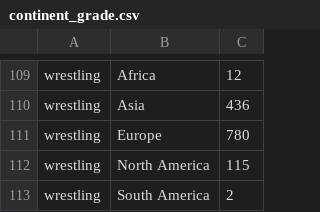
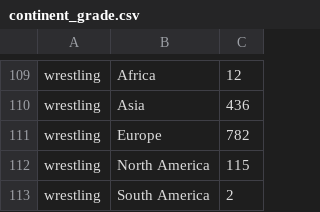
Before and after one commit to hcchien/olympic, a CSV file: continent_grade.csv, drawn as a sheet; only a part is shown, gaps mark what is left out.

```diff
--- a/continent_grade.csv
+++ b/continent_grade.csv
@@ -110,3 +110,3 @@ wrestling, Africa, 12
 wrestling, Asia, 436
-wrestling, Europe, 780
+wrestling, Europe, 782
 wrestling, North America, 115
```
Also changed, not shown: all.csv, item/wrestling.csv, 2 other files.
